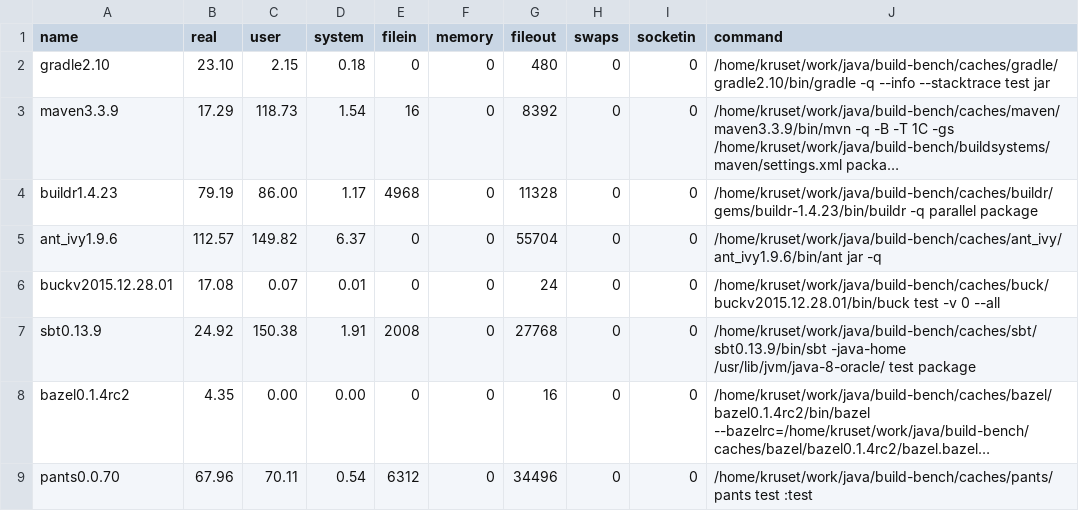
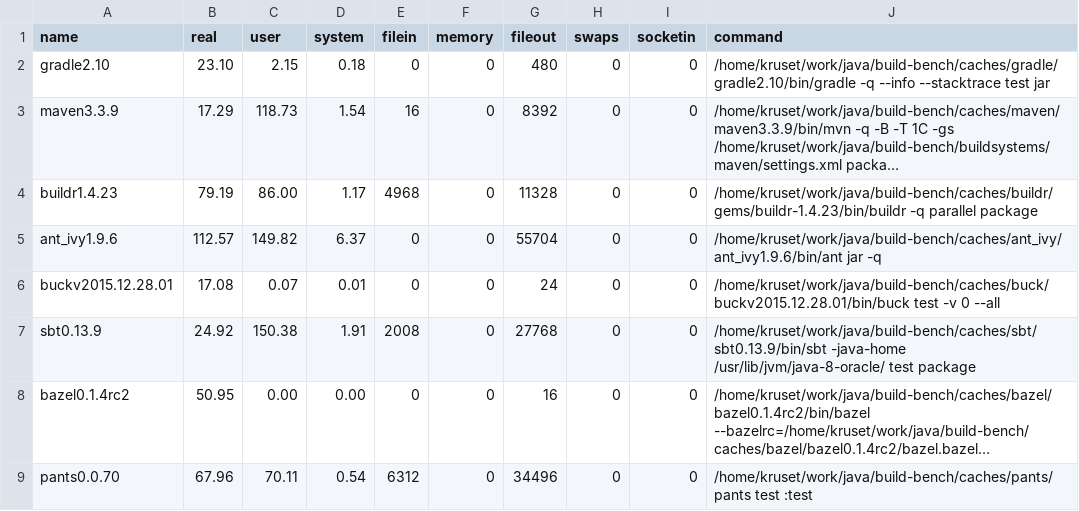
Before and after one commit to tkruse/build-bench, a CSV file: public/samples/2016_02/multi-16-10/sample1.csv, drawn as a sheet; long unchanged cells end in …; the diff names each change by its address in the sheet, - before the commit and + after, or states it on an @@ line.

```diff
--- a/public/samples/2016_02/multi-16-10/sample1.csv
+++ b/public/samples/2016_02/multi-16-10/sample1.csv
-B8 (real): 4.35
+B8 (real): 50.95
```
Also changed, not shown: public/samples/2016_02/multi-16-10/sample2.csv, public/samples/2016_02/multi-16-10/sample3.csv, 1 other file.
